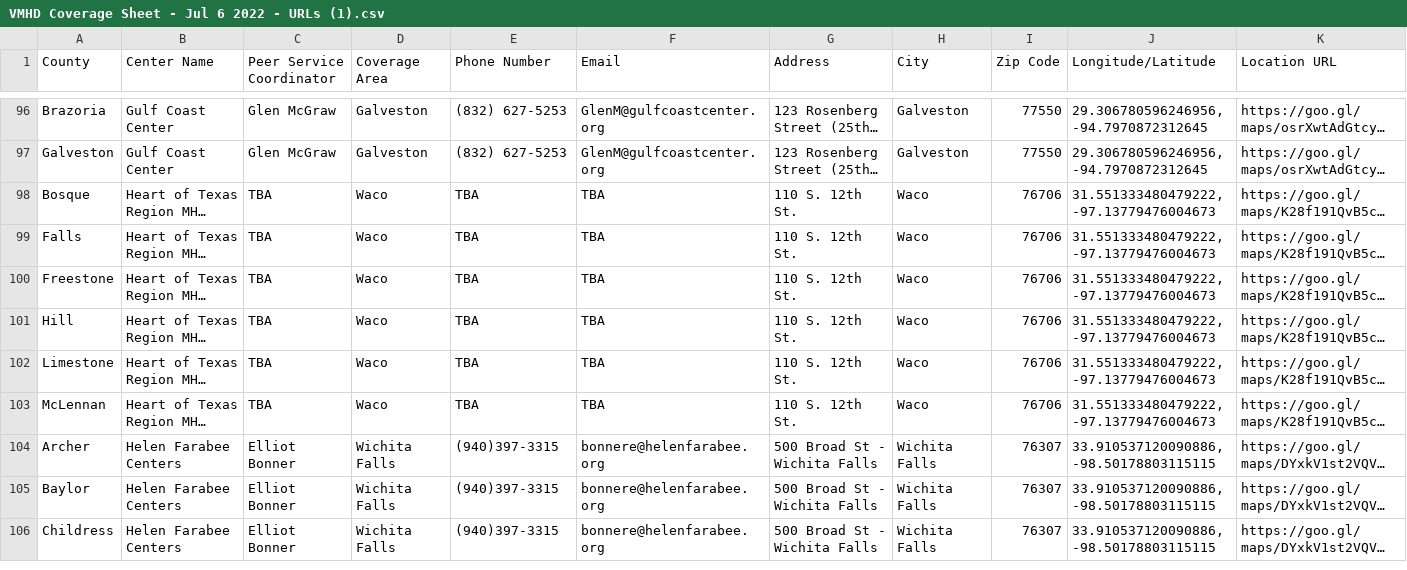
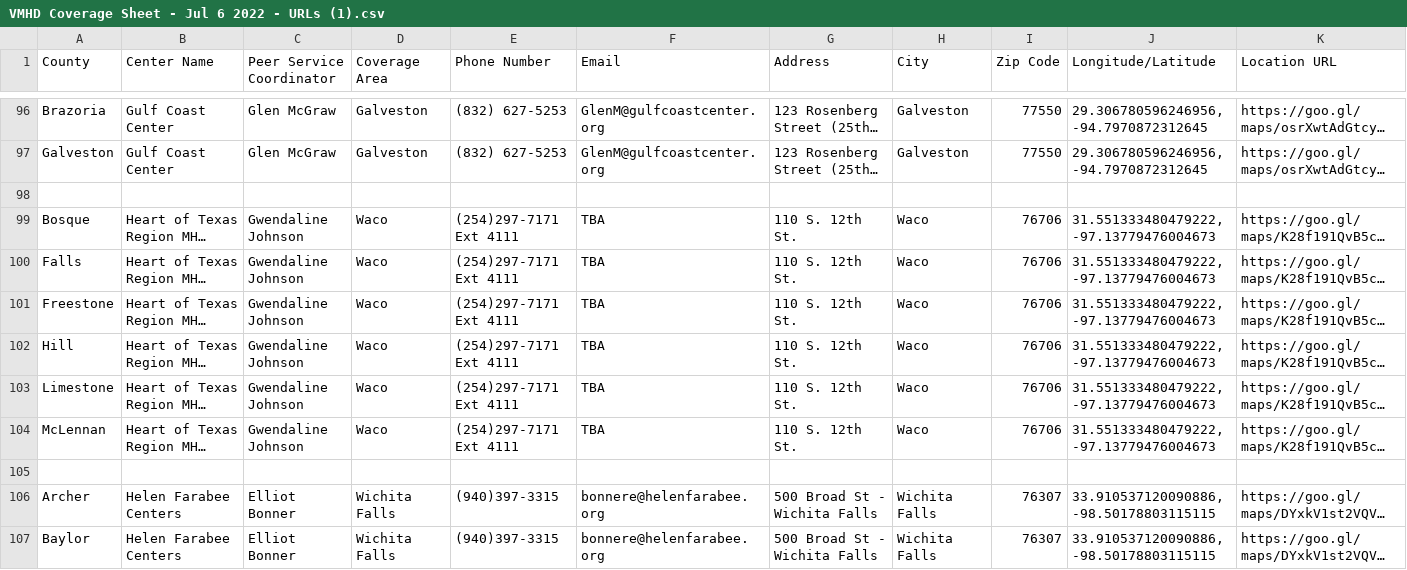
Before and after one commit to YoodleLLC/find-your-psc, a CSV file: data/VMHD Coverage Sheet - Jul 6 2022 - URLs (1).csv, drawn as a sheet; only a part is shown, gaps mark what is left out; the shorter side is filled out with more unchanged rows; long unchanged cells end in …; addresses are those after the commit; the diff names each change by its address in the sheet, - before the commit and + after, or states it on an @@ line.

Commit message:
(Mannie) Waco phone

```diff
--- a/data/VMHD Coverage Sheet - Jul 6 2022 - URLs (1).csv
+++ b/data/VMHD Coverage Sheet - Jul 6 2022 - URLs (1).csv
+row 98: (empty)
-C99:C104 (Peer Service Coordinator): TBA
+C99:C104 (Peer Service Coordinator): Gwendaline Johnson
-E99:E104 (Phone Number): TBA
+E99:E104 (Phone Number): (254)297-7171 Ext 4111
+row 105: (empty)
```
